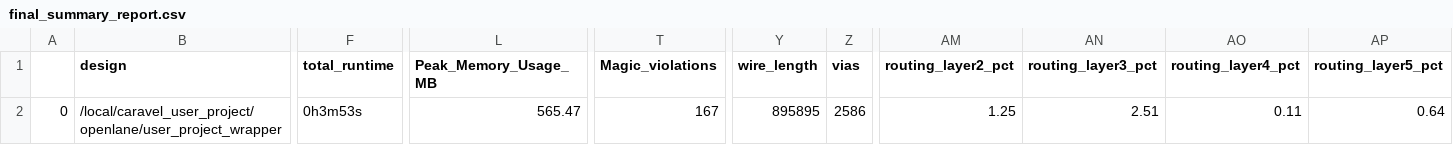
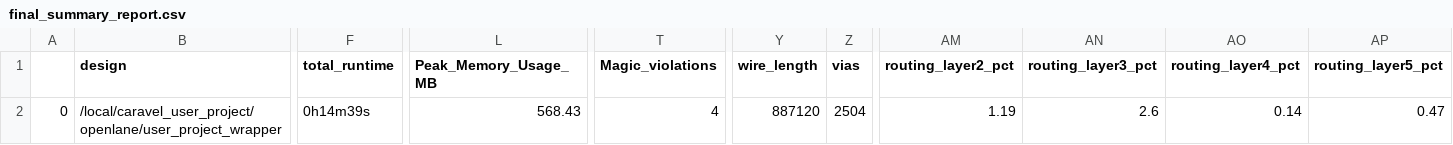
Before and after one commit to hhj1107/junga_soc_mpw4, a CSV file: signoff/user_project_wrapper/final_summary_report.csv, drawn as a sheet; only a part is shown, gaps mark what is left out; the diff names each change by its address in the sheet, - before the commit and + after, or states it on an @@ line.

```diff
--- a/signoff/user_project_wrapper/final_summary_report.csv
+++ b/signoff/user_project_wrapper/final_summary_report.csv
-F2 (total_runtime): 0h3m53s
+F2 (total_runtime): 0h14m39s
-L2 (Peak_Memory_Usage_MB): 565.47
+L2 (Peak_Memory_Usage_MB): 568.43
-T2 (Magic_violations): 167
+T2 (Magic_violations): 4
-Y2 (wire_length): 895895
+Y2 (wire_length): 887120
-Z2 (vias): 2586
+Z2 (vias): 2504
-AM2 (routing_layer2_pct): 1.25
+AM2 (routing_layer2_pct): 1.19
-AN2 (routing_layer3_pct): 2.51
+AN2 (routing_layer3_pct): 2.6
-AO2 (routing_layer4_pct): 0.11
+AO2 (routing_layer4_pct): 0.14
-AP2 (routing_layer5_pct): 0.64
+AP2 (routing_layer5_pct): 0.47
```
Also changed, not shown: signoff/user_proj/final_summary_report.csv, 19 other files.
